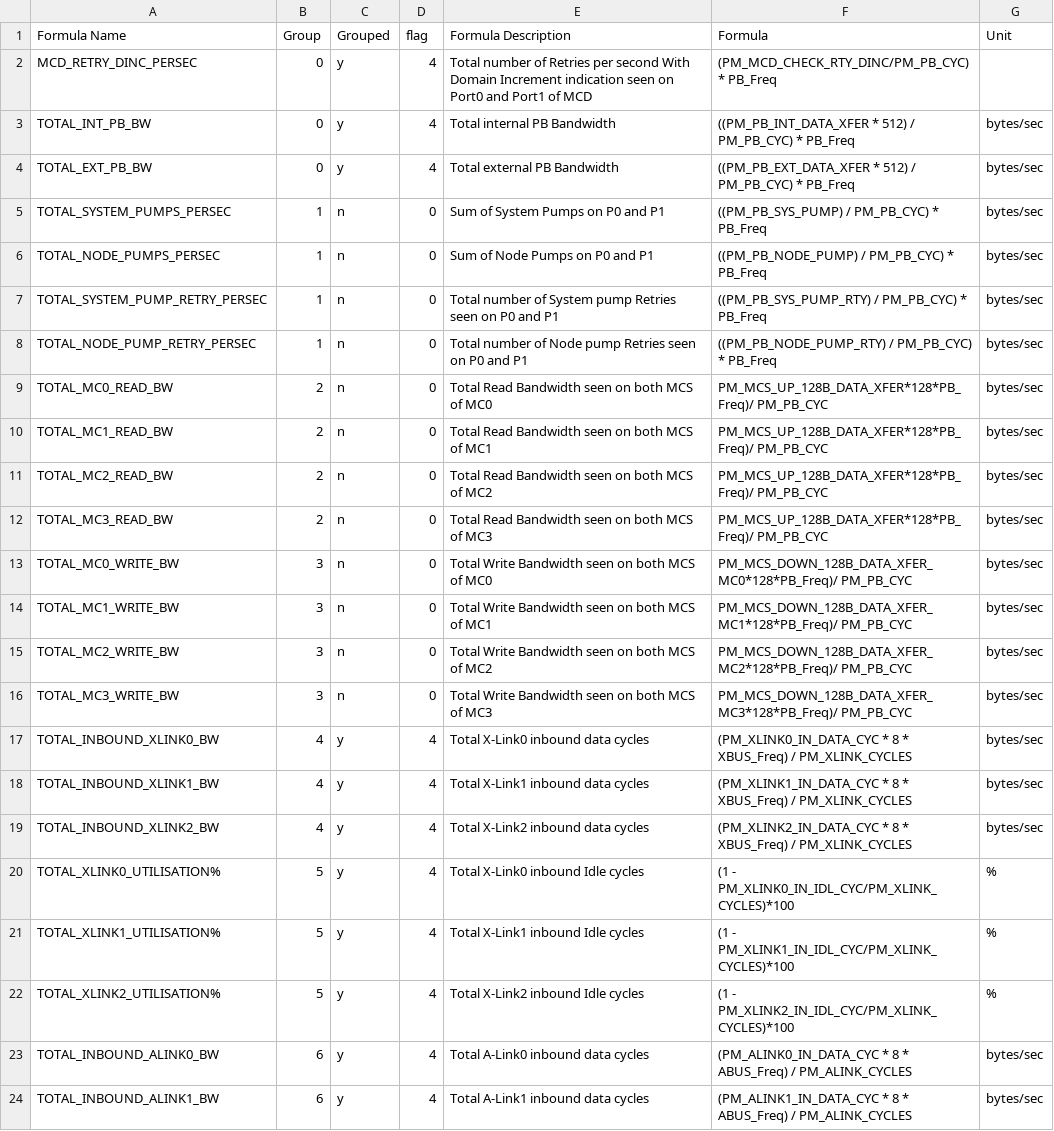
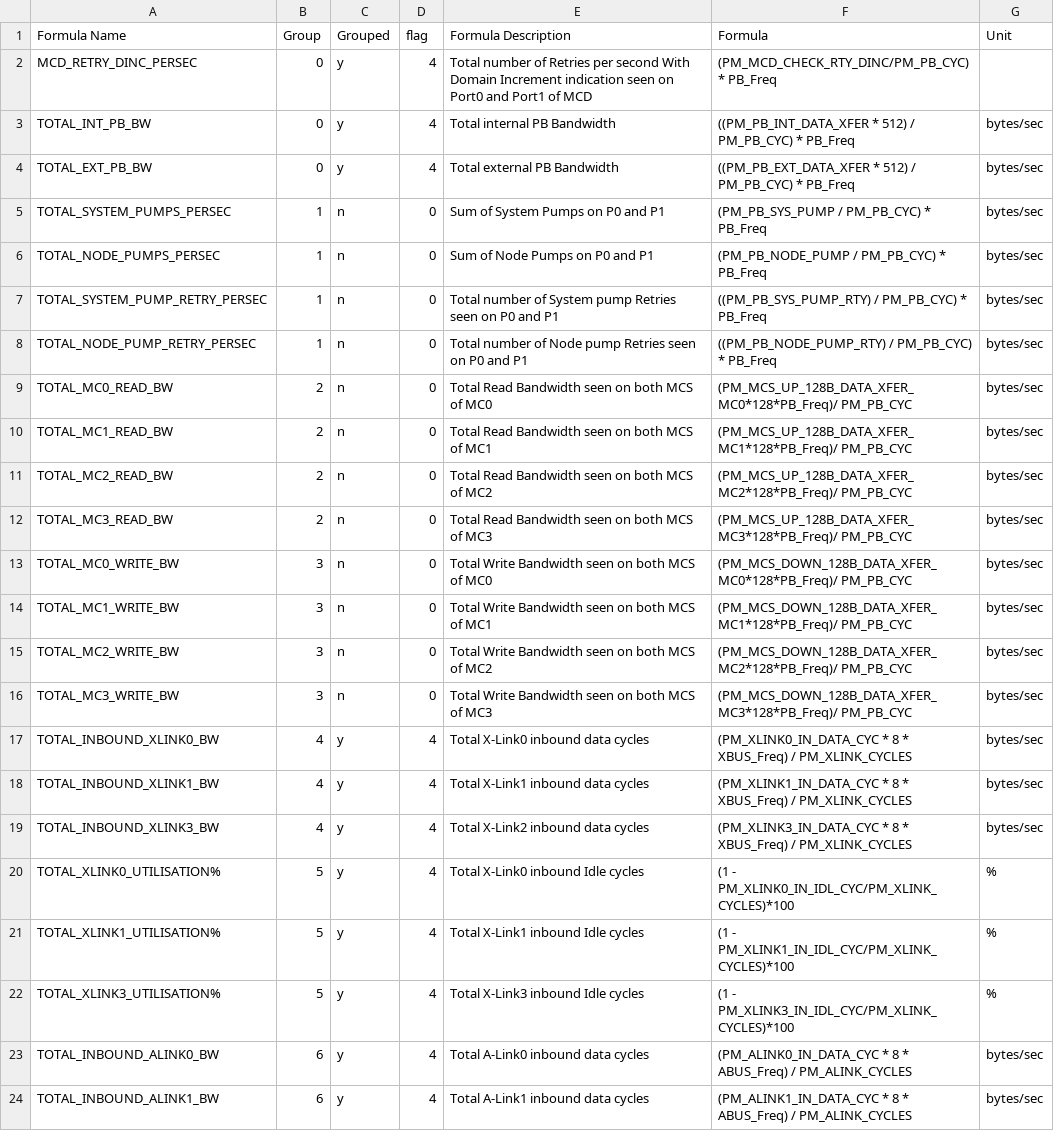
Before and after one commit to open-power/ima-catalog, a CSV file: catalog/csv/formulae.csv, drawn as a sheet; only a part is shown.

Commit message:
24x7 catalog formula typo corrections
Signed-off-by: Santosh Sivaraj <santosiv@in.ibm.com>

```diff
--- a/catalog/csv/formulae.csv
+++ b/catalog/csv/formulae.csv
@@ -4,20 +4,20 @@ TOTAL_INT_PB_BW,0,y,4,Total internal PB Bandwidth,((PM_PB_INT_DATA_XFER * 512) /
 TOTAL_EXT_PB_BW,0,y,4,Total external PB Bandwidth,((PM_PB_EXT_DATA_XFER * 512) / PM_PB_CYC) * PB_Freq,bytes/sec
-TOTAL_SYSTEM_PUMPS_PERSEC,1,n,0,Sum of System Pumps on P0 and P1,((PM_PB_SYS_PUMP) / PM_PB_CYC) * PB_Freq,bytes/sec
-TOTAL_NODE_PUMPS_PERSEC,1,n,0,Sum of Node Pumps on P0 and P1,((PM_PB_NODE_PUMP) / PM_PB_CYC) * PB_Freq,bytes/sec
+TOTAL_SYSTEM_PUMPS_PERSEC,1,n,0,Sum of System Pumps on P0 and P1,(PM_PB_SYS_PUMP / PM_PB_CYC) * PB_Freq,bytes/sec
+TOTAL_NODE_PUMPS_PERSEC,1,n,0,Sum of Node Pumps on P0 and P1,(PM_PB_NODE_PUMP / PM_PB_CYC) * PB_Freq,bytes/sec
 TOTAL_SYSTEM_PUMP_RETRY_PERSEC,1,n,0,Total number of System pump Retries seen on P0 and P1,((PM_PB_SYS_PUMP_RTY) / PM_PB_CYC) * PB_Freq,bytes/sec
 TOTAL_NODE_PUMP_RETRY_PERSEC,1,n,0,Total number of Node pump Retries seen on P0 and P1,((PM_PB_NODE_PUMP_RTY) / PM_PB_CYC) * PB_Freq,bytes/sec
-TOTAL_MC0_READ_BW,2,n,0,Total Read Bandwidth seen on both MCS of MC0,PM_MCS_UP_128B_DATA_XFER*128*PB_Freq)/ PM_PB_CYC,bytes/sec
-TOTAL_MC1_READ_BW,2,n,0,Total Read Bandwidth seen on both MCS of MC1,PM_MCS_UP_128B_DATA_XFER*128*PB_Freq)/ PM_PB_CYC,bytes/sec
-TOTAL_MC2_READ_BW,2,n,0,Total Read Bandwidth seen on both MCS of MC2,PM_MCS_UP_128B_DATA_XFER*128*PB_Freq)/ PM_PB_CYC,bytes/sec
-TOTAL_MC3_READ_BW,2,n,0,Total Read Bandwidth seen on both MCS of MC3,PM_MCS_UP_128B_DATA_XFER*128*PB_Freq)/ PM_PB_CYC,bytes/sec
-TOTAL_MC0_WRITE_BW,3,n,0,Total Write Bandwidth seen on both MCS of MC0,PM_MCS_DOWN_128B_DATA_XFER_MC0*128*PB_Freq)/ PM_PB_CYC,bytes/sec
-TOTAL_MC1_WRITE_BW,3,n,0,Total Write Bandwidth seen on both MCS of MC1,PM_MCS_DOWN_128B_DATA_XFER_MC1*128*PB_Freq)/ PM_PB_CYC,bytes/sec
-TOTAL_MC2_WRITE_BW,3,n,0,Total Write Bandwidth seen on both MCS of MC2,PM_MCS_DOWN_128B_DATA_XFER_MC2*128*PB_Freq)/ PM_PB_CYC,bytes/sec
-TOTAL_MC3_WRITE_BW,3,n,0,Total Write Bandwidth seen on both MCS of MC3,PM_MCS_DOWN_128B_DATA_XFER_MC3*128*PB_Freq)/ PM_PB_CYC,bytes/sec
+TOTAL_MC0_READ_BW,2,n,0,Total Read Bandwidth seen on both MCS of MC0,(PM_MCS_UP_128B_DATA_XFER_MC0*128*PB_Freq)/ PM_PB_CYC,bytes/sec
+TOTAL_MC1_READ_BW,2,n,0,Total Read Bandwidth seen on both MCS of MC1,(PM_MCS_UP_128B_DATA_XFER_MC1*128*PB_Freq)/ PM_PB_CYC,bytes/sec
+TOTAL_MC2_READ_BW,2,n,0,Total Read Bandwidth seen on both MCS of MC2,(PM_MCS_UP_128B_DATA_XFER_MC2*128*PB_Freq)/ PM_PB_CYC,bytes/sec
+TOTAL_MC3_READ_BW,2,n,0,Total Read Bandwidth seen on both MCS of MC3,(PM_MCS_UP_128B_DATA_XFER_MC3*128*PB_Freq)/ PM_PB_CYC,bytes/sec
+TOTAL_MC0_WRITE_BW,3,n,0,Total Write Bandwidth seen on both MCS of MC0,(PM_MCS_DOWN_128B_DATA_XFER_MC0*128*PB_Freq)/ PM_PB_CYC,bytes/sec
+TOTAL_MC1_WRITE_BW,3,n,0,Total Write Bandwidth seen on both MCS of MC1,(PM_MCS_DOWN_128B_DATA_XFER_MC1*128*PB_Freq)/ PM_PB_CYC,bytes/sec
+TOTAL_MC2_WRITE_BW,3,n,0,Total Write Bandwidth seen on both MCS of MC2,(PM_MCS_DOWN_128B_DATA_XFER_MC2*128*PB_Freq)/ PM_PB_CYC,bytes/sec
+TOTAL_MC3_WRITE_BW,3,n,0,Total Write Bandwidth seen on both MCS of MC3,(PM_MCS_DOWN_128B_DATA_XFER_MC3*128*PB_Freq)/ PM_PB_CYC,bytes/sec
 TOTAL_INBOUND_XLINK0_BW,4,y,4,Total X-Link0 inbound data cycles,(PM_XLINK0_IN_DATA_CYC * 8 * XBUS_Freq) / PM_XLINK_CYCLES,bytes/sec
 TOTAL_INBOUND_XLINK1_BW,4,y,4,Total X-Link1 inbound data cycles,(PM_XLINK1_IN_DATA_CYC * 8 * XBUS_Freq) / PM_XLINK_CYCLES,bytes/sec
-TOTAL_INBOUND_XLINK2_BW,4,y,4,Total X-Link2 inbound data cycles,(PM_XLINK2_IN_DATA_CYC * 8 * XBUS_Freq) / PM_XLINK_CYCLES,bytes/sec
+TOTAL_INBOUND_XLINK3_BW,4,y,4,Total X-Link2 inbound data cycles,(PM_XLINK3_IN_DATA_CYC * 8 * XBUS_Freq) / PM_XLINK_CYCLES,bytes/sec
 TOTAL_XLINK0_UTILISATION%,5,y,4,Total X-Link0 inbound Idle cycles,(1 - PM_XLINK0_IN_IDL_CYC/PM_XLINK_CYCLES)*100,%
 TOTAL_XLINK1_UTILISATION%,5,y,4,Total X-Link1 inbound Idle cycles,(1 - PM_XLINK1_IN_IDL_CYC/PM_XLINK_CYCLES)*100,%
-TOTAL_XLINK2_UTILISATION%,5,y,4,Total X-Link2 inbound Idle cycles,(1 - PM_XLINK2_IN_IDL_CYC/PM_XLINK_CYCLES)*100,%
+TOTAL_XLINK3_UTILISATION%,5,y,4,Total X-Link3 inbound Idle cycles,(1 - PM_XLINK3_IN_IDL_CYC/PM_XLINK_CYCLES)*100,%
 TOTAL_INBOUND_ALINK0_BW,6,y,4,Total A-Link0 inbound data cycles,(PM_ALINK0_IN_DATA_CYC * 8 * ABUS_Freq) / PM_ALINK_CYCLES,bytes/sec
```
Also changed, not shown: catalog/csv/events.csv.
